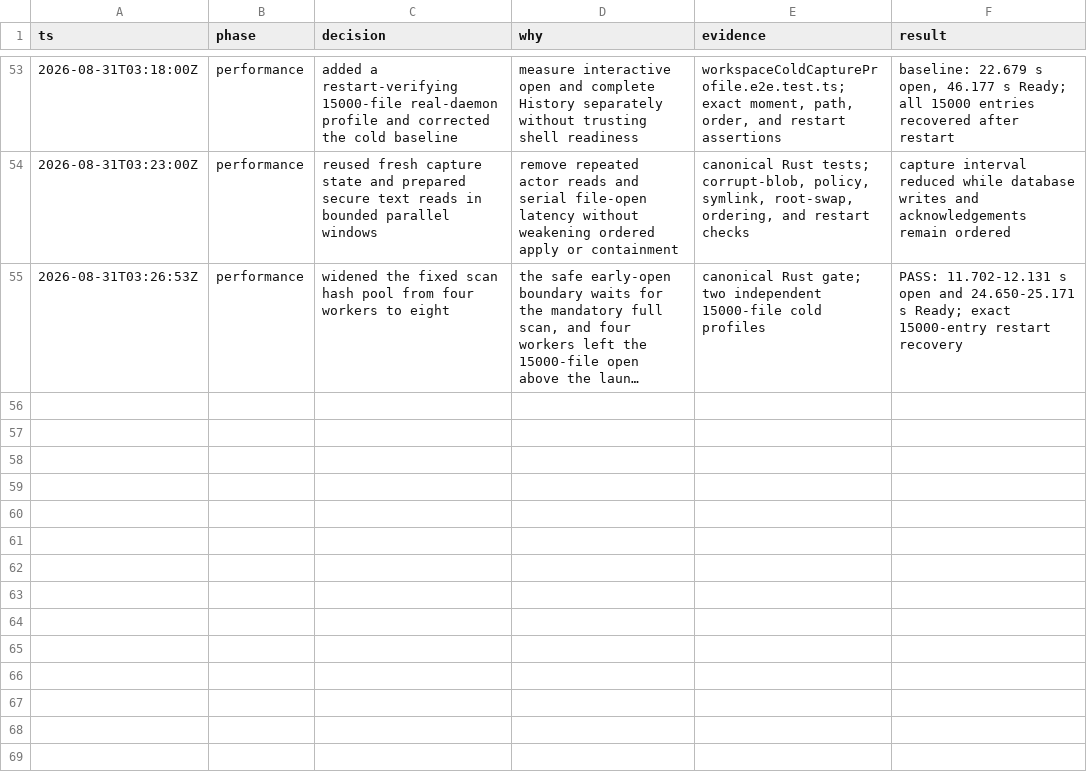
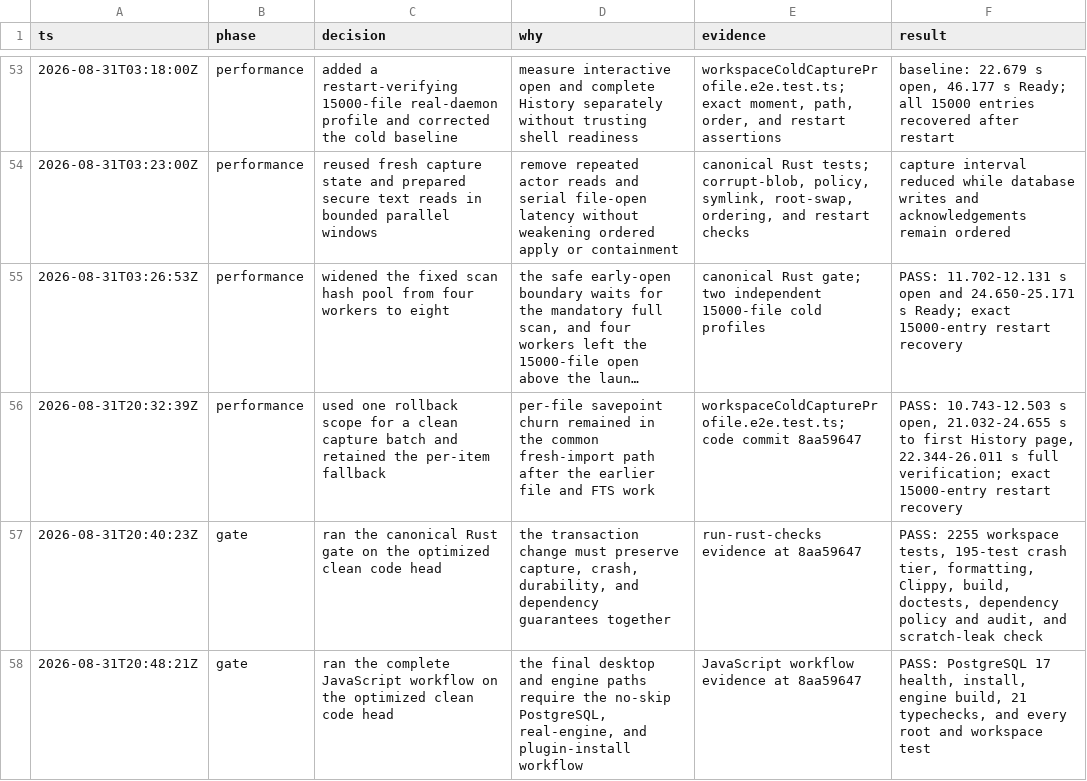
Before and after one commit to dohchq/dohc, a TSV file: docs/plans/launch-readiness-decisions.tsv, drawn as a sheet; only a part is shown, gaps mark what is left out; long unchanged cells end in …; the diff names each change by its address in the sheet, - before the commit and + after, or states it on an @@ line.

Commit message:
docs: refresh exact-head launch evidence

```diff
--- a/docs/plans/launch-readiness-decisions.tsv
+++ b/docs/plans/launch-readiness-decisions.tsv
+row 56: 2026-08-31T20:32:39Z | performance | used one rollback scope for a clean capture batch and retained the per-item fallback | per-file savepoint churn remained in the common fresh-import path after the earlier file and FTS work | workspaceColdCaptureProfile.e2e.test.ts; code commit 8aa59647 | PASS: 10.743-12.503 s open, 21.032-24.655 s to first History page, 22.344-26.011 s full verification; exact 15000-entry restart recovery
+row 57: 2026-08-31T20:40:23Z | gate | ran the canonical Rust gate on the optimized clean code head | the transaction change must preserve capture, crash, durability, and dependency guarantees together | run-rust-checks evidence at 8aa59647 | PASS: 2255 workspace tests, 195-test crash tier, formatting, Clippy, build, doctests, dependency policy and audit, and scratch-leak check
+row 58: 2026-08-31T20:48:21Z | gate | ran the complete JavaScript workflow on the optimized clean code head | the final desktop and engine paths require the no-skip PostgreSQL, real-engine, and plugin-install workflow | JavaScript workflow evidence at 8aa59647 | PASS: PostgreSQL 17 health, install, engine build, 21 typechecks, and every root and workspace test
```
Also changed, not shown: 2 other files.
